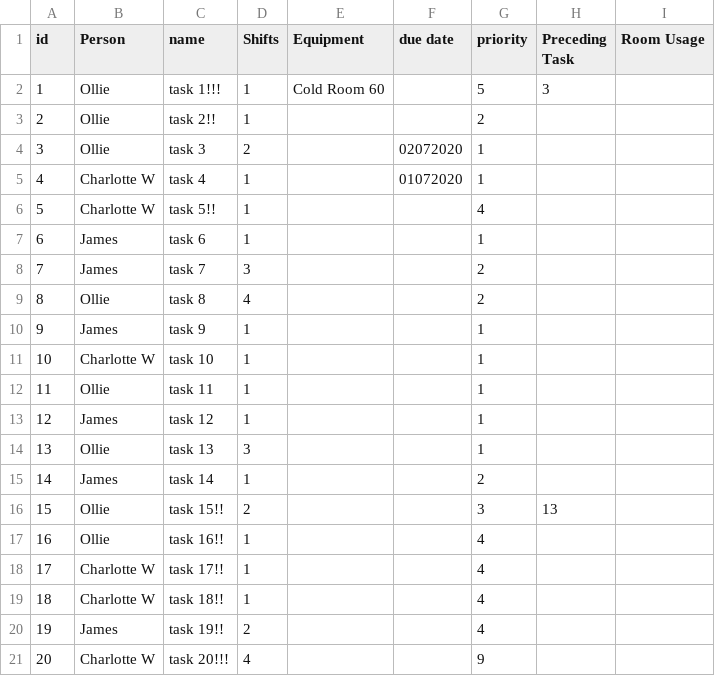
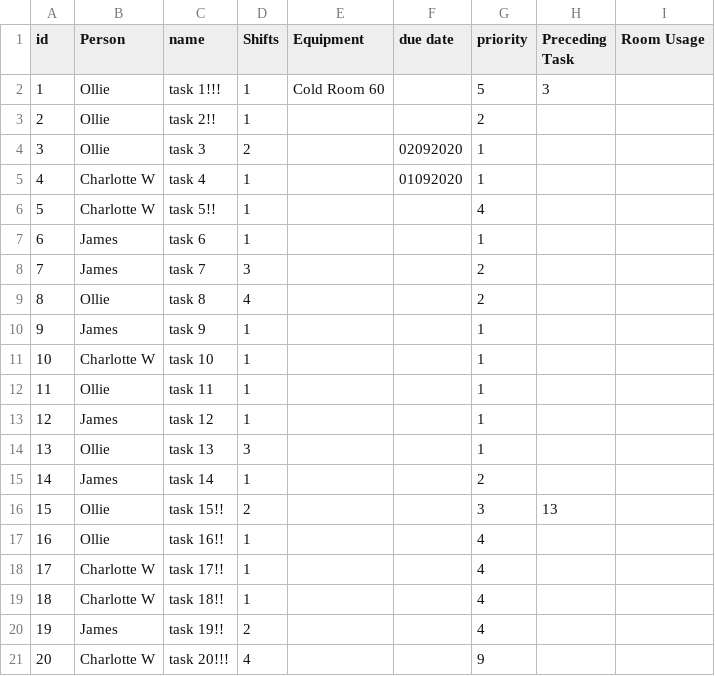
Before and after one commit to tmutimer/mito-planner, a CSV file: src/main/resources/tasks.csv, drawn as a sheet.

```diff
--- a/src/main/resources/tasks.csv
+++ b/src/main/resources/tasks.csv
@@ -3,4 +3,4 @@
 2,Ollie,task 2!!,1,,,2,,
-3,Ollie,task 3,2,,02072020,1,,
-4,Charlotte W,task 4,1,,01072020,1,,
+3,Ollie,task 3,2,,02092020,1,,
+4,Charlotte W,task 4,1,,01092020,1,,
 5,Charlotte W,task 5!!,1,,,4,,
```
Also changed, not shown: 9 other files.
